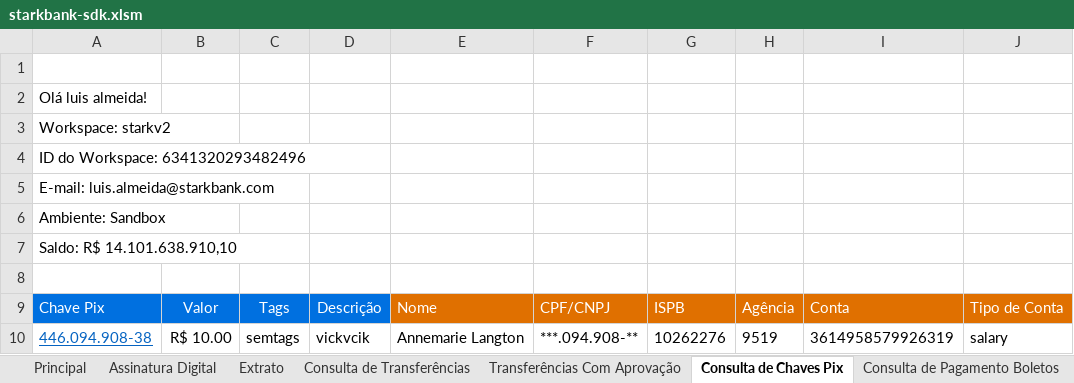
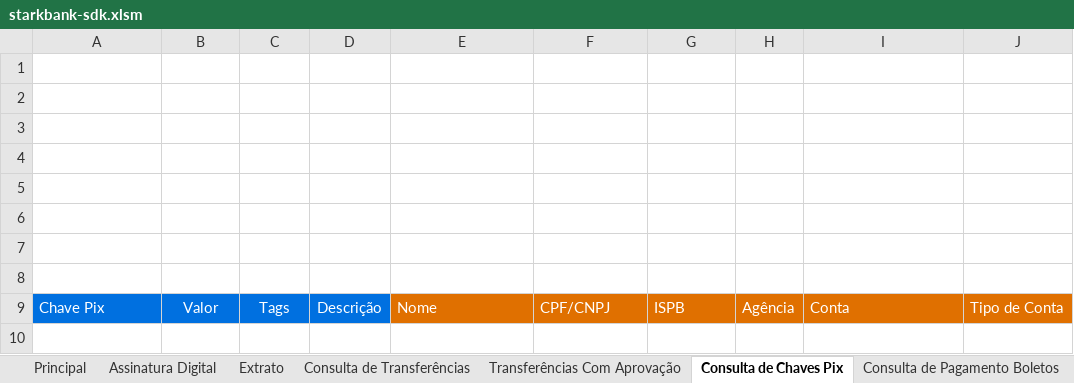
Before and after one commit to starkbank/sdk-excel, an Excel workbook: starkbank-sdk.xlsm, sheet Consulta de Chaves Pix, drawn as a sheet; values as stored, in another font and other column widths than the file's, no borders; charts and pictures not drawn; the diff names each change by its address in the sheet, - before the commit and + after, or states it on an @@ line.

```diff
--- a/starkbank-sdk.xlsm (sheet Consulta de Chaves Pix)
+++ b/starkbank-sdk.xlsm (sheet Consulta de Chaves Pix)
-A2: Olá luis almeida!
+A2: (empty)
-A3: Workspace: starkv2
+A3: (empty)
-A4: ID do Workspace: 6341320293482496
+A4: (empty)
-A5: E-mail: luis.almeida@starkbank.com
+A5: (empty)
-A6: Ambiente: Sandbox
+A6: (empty)
-A7: Saldo: R$ 14.101.638.910,10
+A7: (empty)
-row 10: 446.094.908-38 | R$ 10.00 | semtags | vickvcik | Annemarie Langton | ***.094.908-** | 10262276 | 9519 | 3614958579926319 | salary
```
Also changed, not shown: sheet Transferências Com Aprovação, sheet Assinatura Digital, sheet Reversão de Invoice Pix, sheet Consulta de Clientes, sheet Consulta de Pagamento Boletos, sheet Pagamento Boletos, 9 more sheets, hidden cells, charts or pictures.
